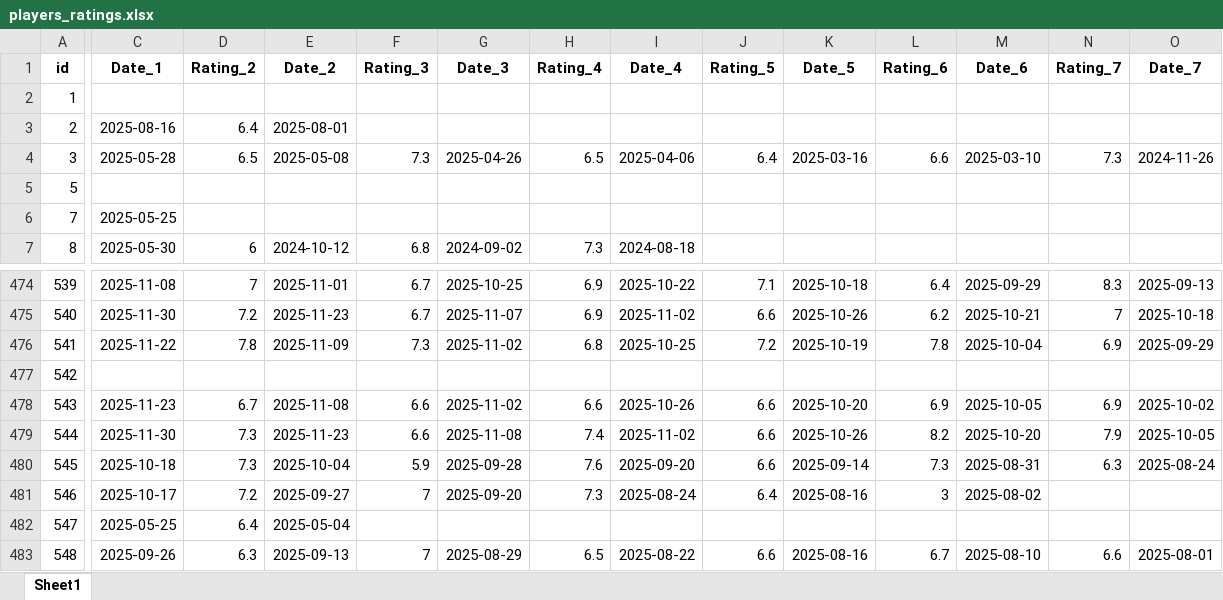
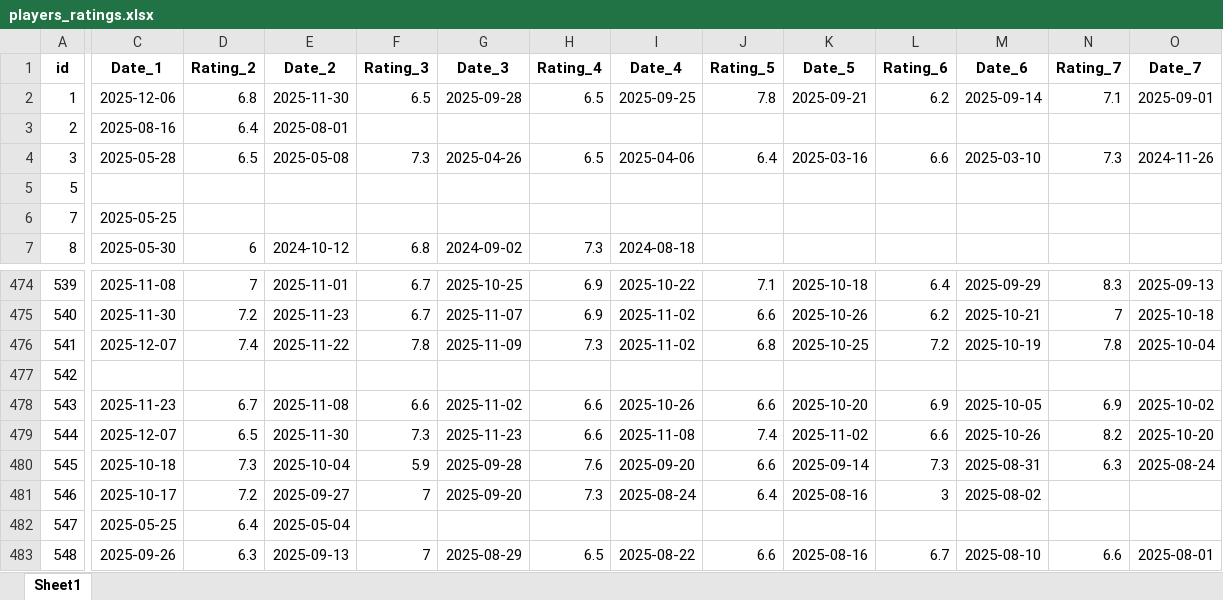
Before and after one commit to PetrMelicharik/fmscoutscz, an Excel workbook: players_ratings.xlsx, sheet Sheet1, drawn as a sheet; only a part is shown, gaps mark what is left out; values as stored, in another font and other column widths than the file's, no borders; the diff covers the shown part only; the diff names each change by its address in the sheet, - before the commit and + after, or states it on an @@ line.

```diff
--- a/players_ratings.xlsx (sheet Sheet1)
+++ b/players_ratings.xlsx (sheet Sheet1)
-C2 (Date_1): (empty)
+C2 (Date_1): 2025-12-06
-D2 (Rating_2): (empty)
+D2 (Rating_2): 6.8
-E2 (Date_2): (empty)
+E2 (Date_2): 2025-11-30
-F2 (Rating_3): (empty)
+F2 (Rating_3): 6.5
-G2 (Date_3): (empty)
+G2 (Date_3): 2025-09-28
-H2 (Rating_4): (empty)
+H2 (Rating_4): 6.5
-I2 (Date_4): (empty)
+I2 (Date_4): 2025-09-25
-J2 (Rating_5): (empty)
+J2 (Rating_5): 7.8
-K2 (Date_5): (empty)
+K2 (Date_5): 2025-09-21
-L2 (Rating_6): (empty)
+L2 (Rating_6): 6.2
-M2 (Date_6): (empty)
+M2 (Date_6): 2025-09-14
-N2 (Rating_7): (empty)
+N2 (Rating_7): 7.1
-O2 (Date_7): (empty)
+O2 (Date_7): 2025-09-01
-C476 (Date_1): 2025-11-22
+C476 (Date_1): 2025-12-07
-D476 (Rating_2): 7.8
+D476 (Rating_2): 7.4
-E476 (Date_2): 2025-11-09
+E476 (Date_2): 2025-11-22
-F476 (Rating_3): 7.3
+F476 (Rating_3): 7.8
-G476 (Date_3): 2025-11-02
+G476 (Date_3): 2025-11-09
-H476 (Rating_4): 6.8
+H476 (Rating_4): 7.3
-I476 (Date_4): 2025-10-25
+I476 (Date_4): 2025-11-02
-J476 (Rating_5): 7.2
+J476 (Rating_5): 6.8
-K476 (Date_5): 2025-10-19
+K476 (Date_5): 2025-10-25
-L476 (Rating_6): 7.8
+L476 (Rating_6): 7.2
-M476 (Date_6): 2025-10-04
+M476 (Date_6): 2025-10-19
-N476 (Rating_7): 6.9
+N476 (Rating_7): 7.8
-O476 (Date_7): 2025-09-29
+O476 (Date_7): 2025-10-04
-C479 (Date_1): 2025-11-30
+C479 (Date_1): 2025-12-07
-D479 (Rating_2): 7.3
+D479 (Rating_2): 6.5
-E479 (Date_2): 2025-11-23
+E479 (Date_2): 2025-11-30
-F479 (Rating_3): 6.6
+F479 (Rating_3): 7.3
-G479 (Date_3): 2025-11-08
+G479 (Date_3): 2025-11-23
-H479 (Rating_4): 7.4
+H479 (Rating_4): 6.6
-I479 (Date_4): 2025-11-02
+I479 (Date_4): 2025-11-08
-J479 (Rating_5): 6.6
+J479 (Rating_5): 7.4
-K479 (Date_5): 2025-10-26
+K479 (Date_5): 2025-11-02
-L479 (Rating_6): 8.2
+L479 (Rating_6): 6.6
-M479 (Date_6): 2025-10-20
+M479 (Date_6): 2025-10-26
-N479 (Rating_7): 7.9
+N479 (Rating_7): 8.2
-O479 (Date_7): 2025-10-05
+O479 (Date_7): 2025-10-20
```
Also changed, not shown: 1729 edited cells elsewhere in this sheet, players_stats.xlsx.
